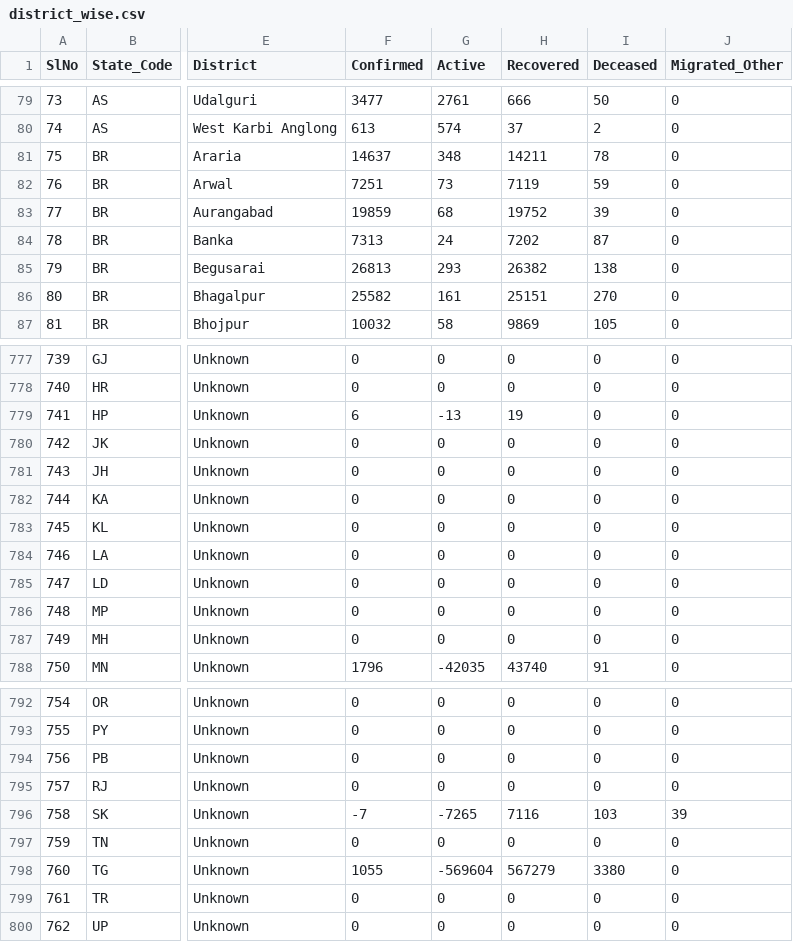
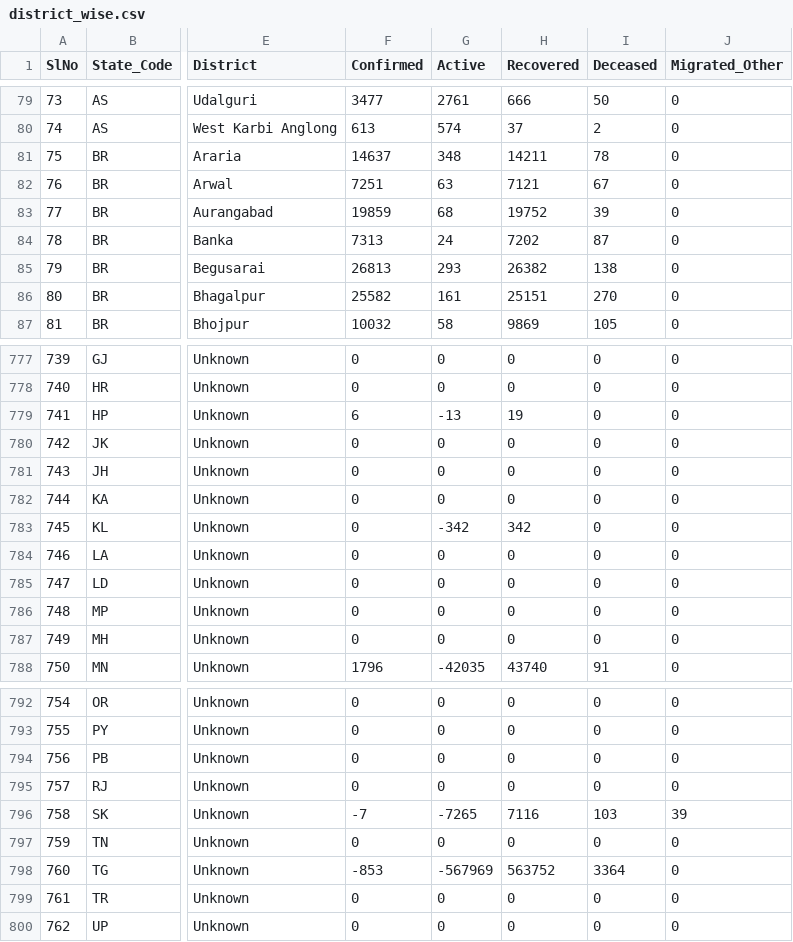
Before and after one commit to covid19india/api, a CSV file: csv/latest/district_wise.csv, drawn as a sheet; only a part is shown, gaps mark what is left out; the diff names each change by its address in the sheet, - before the commit and + after, or states it on an @@ line.

Commit message:
data updated on - Tue Jun  8 03:55:46 UTC 2021

```diff
--- a/csv/latest/district_wise.csv
+++ b/csv/latest/district_wise.csv
-G82 (Active): 73
+G82 (Active): 63
-H82 (Recovered): 7119
+H82 (Recovered): 7121
-I82 (Deceased): 59
+I82 (Deceased): 67
-G783 (Active): 0
+G783 (Active): -342
-H783 (Recovered): 0
+H783 (Recovered): 342
-F798 (Confirmed): 1055
+F798 (Confirmed): -853
-G798 (Active): -569604
+G798 (Active): -567969
-H798 (Recovered): 567279
+H798 (Recovered): 563752
-I798 (Deceased): 3380
+I798 (Deceased): 3364
```
Also changed, not shown: csv/latest/case_time_series.csv, csv/latest/state_wise.csv, 27 other files.
